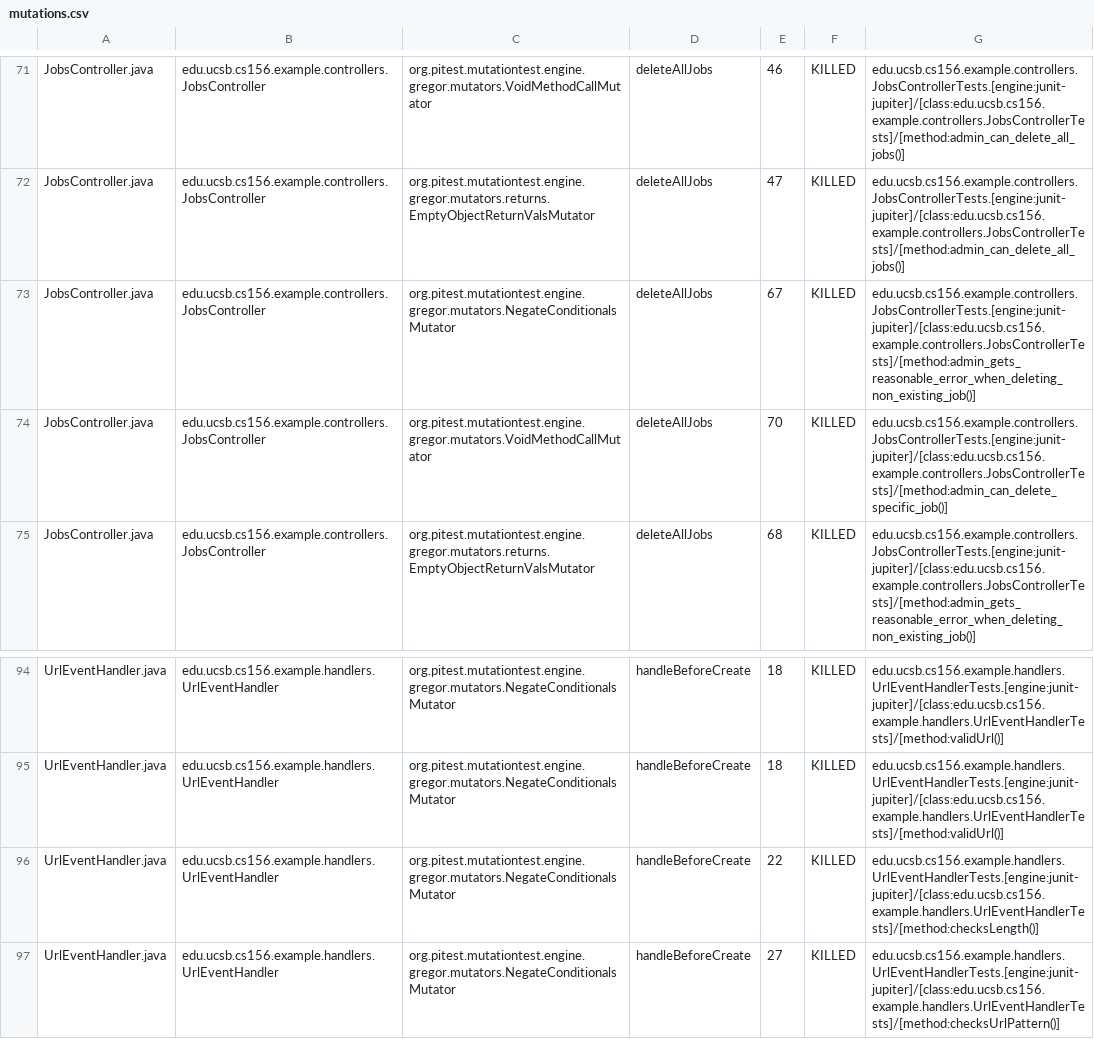
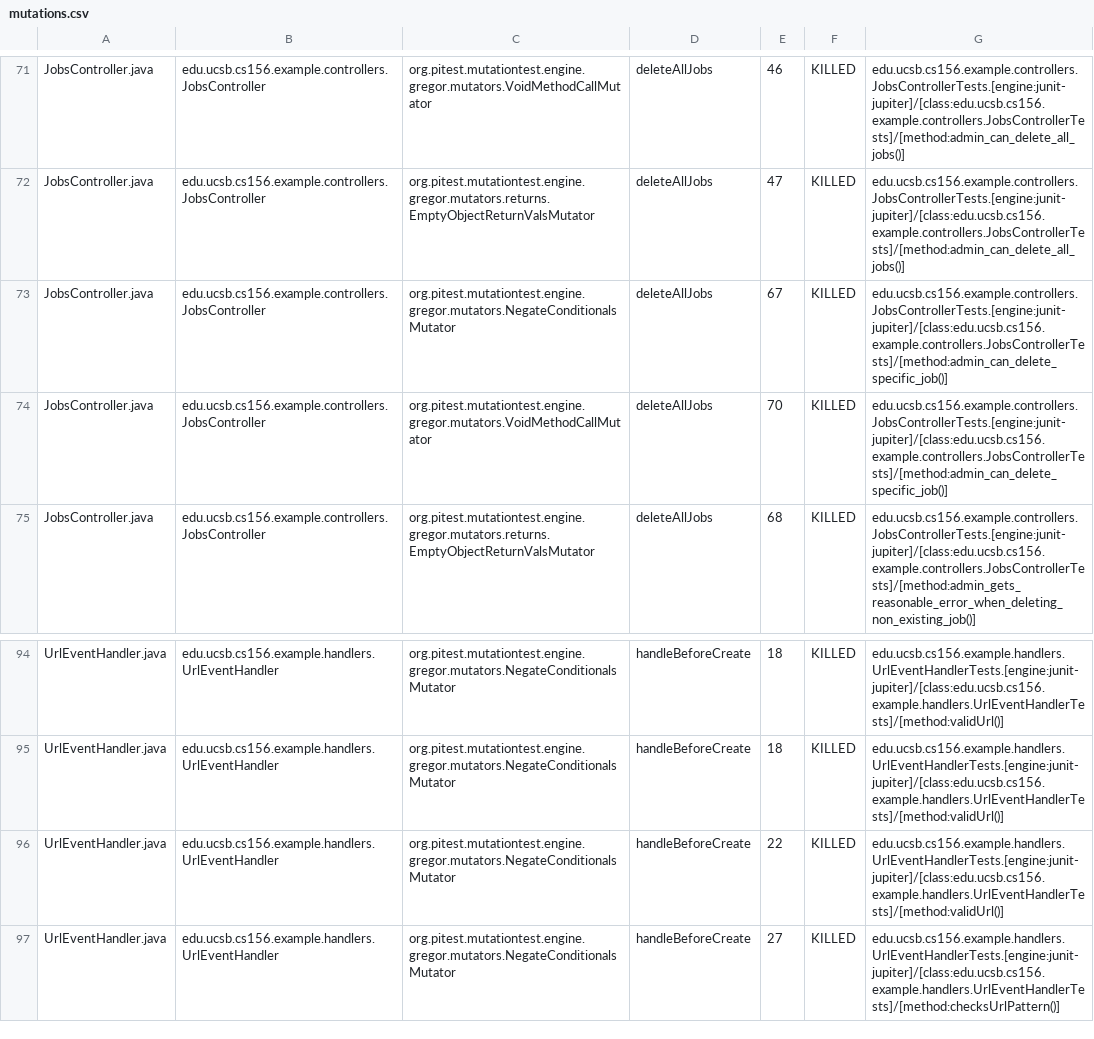
Before and after one commit to ucsb-cs156-f26/team01-f26-12, a CSV file: pitest/mutations.csv, drawn as a sheet; only a part is shown, gaps mark what is left out.

Commit message:
Deploying to gh-pages from @ ucsb-cs156-f26/team01-f26-12@94c12bc0f0fd4d6eb336a2d72f577b6e59494e26 🚀

```diff
--- a/pitest/mutations.csv
+++ b/pitest/mutations.csv
@@ -72,3 +72,3 @@ JobsController.java,edu.ucsb.cs156.example.controllers.JobsController,org.pitest
 JobsController.java,edu.ucsb.cs156.example.controllers.JobsController,org.pitest.mutationtest.engine.gregor.mutators.returns.EmptyObjectReturnValsMutator,deleteAllJobs,47,KILLED,edu.ucsb.cs156.example.controllers.JobsControllerTests.[engine:junit-jupiter]/[class:edu.ucsb.cs156.example.controllers.JobsControllerTests]/[method:admin_can_delete_all_jobs()]
-JobsController.java,edu.ucsb.cs156.example.controllers.JobsController,org.pitest.mutationtest.engine.gregor.mutators.NegateConditionalsMutator,deleteAllJobs,67,KILLED,edu.ucsb.cs156.example.controllers.JobsControllerTests.[engine:junit-jupiter]/[class:edu.ucsb.cs156.example.controllers.JobsControllerTests]/[method:admin_gets_reasonable_error_when_deleting_non_existing_job()]
+JobsController.java,edu.ucsb.cs156.example.controllers.JobsController,org.pitest.mutationtest.engine.gregor.mutators.NegateConditionalsMutator,deleteAllJobs,67,KILLED,edu.ucsb.cs156.example.controllers.JobsControllerTests.[engine:junit-jupiter]/[class:edu.ucsb.cs156.example.controllers.JobsControllerTests]/[method:admin_can_delete_specific_job()]
 JobsController.java,edu.ucsb.cs156.example.controllers.JobsController,org.pitest.mutationtest.engine.gregor.mutators.VoidMethodCallMutator,deleteAllJobs,70,KILLED,edu.ucsb.cs156.example.controllers.JobsControllerTests.[engine:junit-jupiter]/[class:edu.ucsb.cs156.example.controllers.JobsControllerTests]/[method:admin_can_delete_specific_job()]
@@ -95,3 +95,3 @@ UrlEventHandler.java,edu.ucsb.cs156.example.handlers.UrlEventHandler,org.pitest.
 UrlEventHandler.java,edu.ucsb.cs156.example.handlers.UrlEventHandler,org.pitest.mutationtest.engine.gregor.mutators.NegateConditionalsMutator,handleBeforeCreate,18,KILLED,edu.ucsb.cs156.example.handlers.UrlEventHandlerTests.[engine:junit-jupiter]/[class:edu.ucsb.cs156.example.handlers.UrlEventHandlerTests]/[method:validUrl()]
-UrlEventHandler.java,edu.ucsb.cs156.example.handlers.UrlEventHandler,org.pitest.mutationtest.engine.gregor.mutators.NegateConditionalsMutator,handleBeforeCreate,22,KILLED,edu.ucsb.cs156.example.handlers.UrlEventHandlerTests.[engine:junit-jupiter]/[class:edu.ucsb.cs156.example.handlers.UrlEventHandlerTests]/[method:checksLength()]
+UrlEventHandler.java,edu.ucsb.cs156.example.handlers.UrlEventHandler,org.pitest.mutationtest.engine.gregor.mutators.NegateConditionalsMutator,handleBeforeCreate,22,KILLED,edu.ucsb.cs156.example.handlers.UrlEventHandlerTests.[engine:junit-jupiter]/[class:edu.ucsb.cs156.example.handlers.UrlEventHandlerTests]/[method:validUrl()]
 UrlEventHandler.java,edu.ucsb.cs156.example.handlers.UrlEventHandler,org.pitest.mutationtest.engine.gregor.mutators.NegateConditionalsMutator,handleBeforeCreate,27,KILLED,edu.ucsb.cs156.example.handlers.UrlEventHandlerTests.[engine:junit-jupiter]/[class:edu.ucsb.cs156.example.handlers.UrlEventHandlerTests]/[method:checksUrlPattern()]
```
Also changed, not shown: 18 other files.
